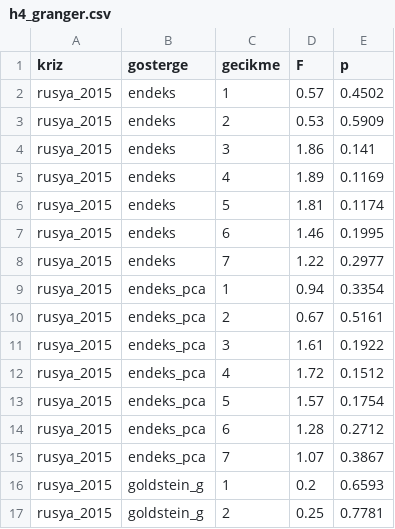
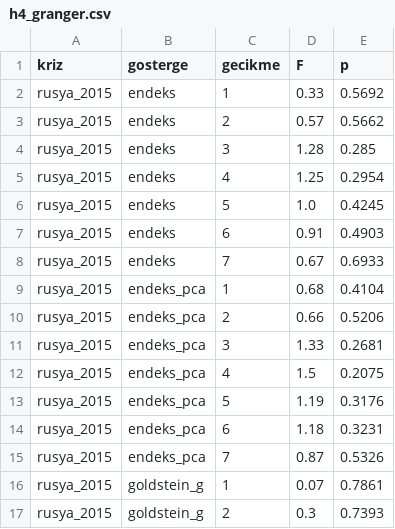
Before and after one commit to NilayOzmen/TUBITAK2209A_NilayOzmen, a CSV file: data/processed/h4_granger.csv, drawn as a sheet; only a part is shown; the diff covers the shown part only.

```diff
--- a/data/processed/h4_granger.csv
+++ b/data/processed/h4_granger.csv
@@ -1,17 +1,17 @@
 kriz,gosterge,gecikme,F,p
-rusya_2015,endeks,1,0.57,0.4502
-rusya_2015,endeks,2,0.53,0.5909
-rusya_2015,endeks,3,1.86,0.141
-rusya_2015,endeks,4,1.89,0.1169
-rusya_2015,endeks,5,1.81,0.1174
-rusya_2015,endeks,6,1.46,0.1995
-rusya_2015,endeks,7,1.22,0.2977
-rusya_2015,endeks_pca,1,0.94,0.3354
-rusya_2015,endeks_pca,2,0.67,0.5161
-rusya_2015,endeks_pca,3,1.61,0.1922
-rusya_2015,endeks_pca,4,1.72,0.1512
-rusya_2015,endeks_pca,5,1.57,0.1754
-rusya_2015,endeks_pca,6,1.28,0.2712
-rusya_2015,endeks_pca,7,1.07,0.3867
-rusya_2015,goldstein_g,1,0.2,0.6593
-rusya_2015,goldstein_g,2,0.25,0.7781
+rusya_2015,endeks,1,0.33,0.5692
+rusya_2015,endeks,2,0.57,0.5662
+rusya_2015,endeks,3,1.28,0.285
+rusya_2015,endeks,4,1.25,0.2954
+rusya_2015,endeks,5,1.0,0.4245
+rusya_2015,endeks,6,0.91,0.4903
+rusya_2015,endeks,7,0.67,0.6933
+rusya_2015,endeks_pca,1,0.68,0.4104
+rusya_2015,endeks_pca,2,0.66,0.5206
+rusya_2015,endeks_pca,3,1.33,0.2681
+rusya_2015,endeks_pca,4,1.5,0.2075
+rusya_2015,endeks_pca,5,1.19,0.3176
+rusya_2015,endeks_pca,6,1.18,0.3231
+rusya_2015,endeks_pca,7,0.87,0.5326
+rusya_2015,goldstein_g,1,0.07,0.7861
+rusya_2015,goldstein_g,2,0.3,0.7393
```
Also changed, not shown: 80 edited cells elsewhere in this file, data/processed/gkg_ceviri_gunluk.csv, data/processed/gkg_ceviri_gunluk_hollanda_2017.csv, 27 other files.
